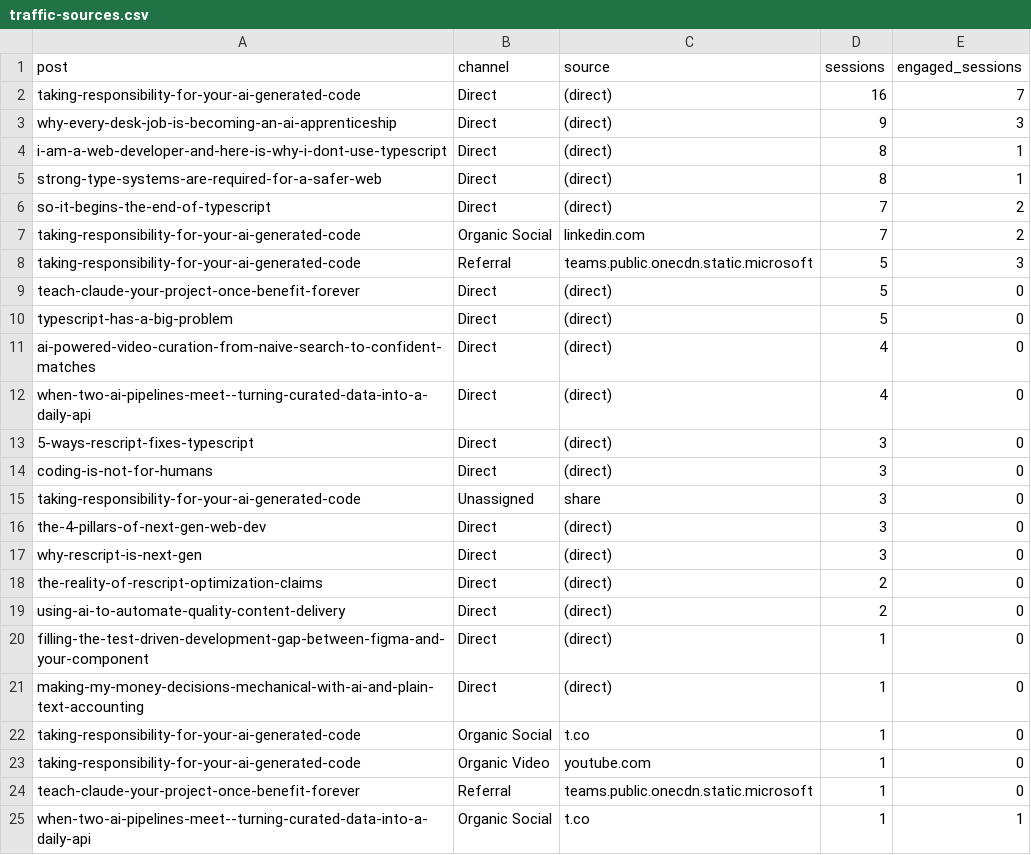
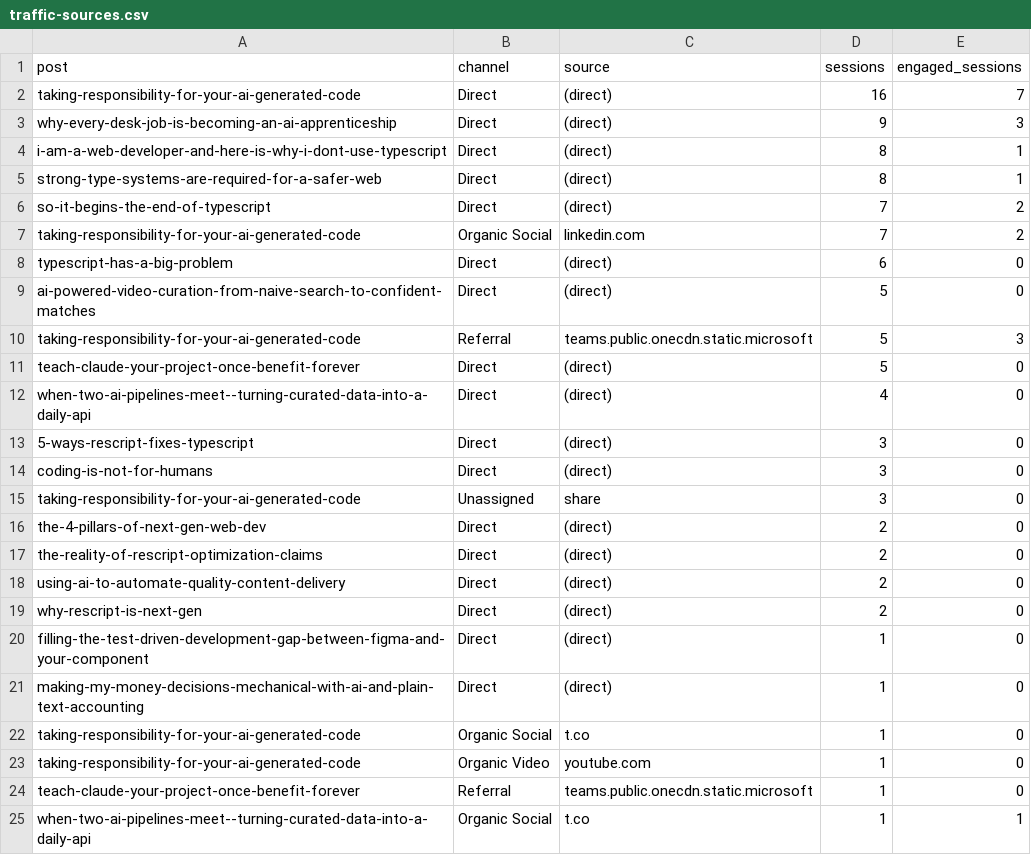
Before and after one commit to nathan-tranquilla/nathantranquilla.me, a CSV file: reports/traffic-sources.csv, drawn as a sheet.

```diff
--- a/reports/traffic-sources.csv
+++ b/reports/traffic-sources.csv
@@ -7,6 +7,6 @@ post,channel,source,sessions,engaged_sessions
 "taking-responsibility-for-your-ai-generated-code","Organic Social","linkedin.com","7","2"
+"typescript-has-a-big-problem","Direct","(direct)","6","0"
+"ai-powered-video-curation-from-naive-search-to-confident-matches","Direct","(direct)","5","0"
 "taking-responsibility-for-your-ai-generated-code","Referral","teams.public.onecdn.static.microsoft","5","3"
 "teach-claude-your-project-once-benefit-forever","Direct","(direct)","5","0"
-"typescript-has-a-big-problem","Direct","(direct)","5","0"
-"ai-powered-video-curation-from-naive-search-to-confident-matches","Direct","(direct)","4","0"
 "when-two-ai-pipelines-meet--turning-curated-data-into-a-daily-api","Direct","(direct)","4","0"
@@ -15,6 +15,6 @@ post,channel,source,sessions,engaged_sessions
 "taking-responsibility-for-your-ai-generated-code","Unassigned","share","3","0"
-"the-4-pillars-of-next-gen-web-dev","Direct","(direct)","3","0"
-"why-rescript-is-next-gen","Direct","(direct)","3","0"
+"the-4-pillars-of-next-gen-web-dev","Direct","(direct)","2","0"
 "the-reality-of-rescript-optimization-claims","Direct","(direct)","2","0"
 "using-ai-to-automate-quality-content-delivery","Direct","(direct)","2","0"
+"why-rescript-is-next-gen","Direct","(direct)","2","0"
 "filling-the-test-driven-development-gap-between-figma-and-your-component","Direct","(direct)","1","0"
```
Also changed, not shown: 2 other files.
